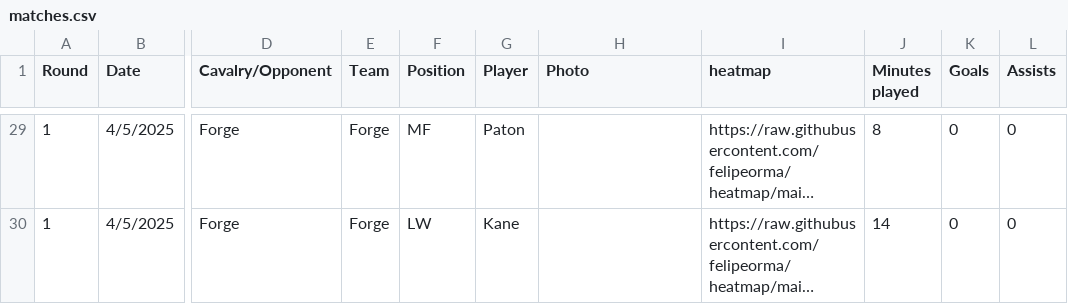
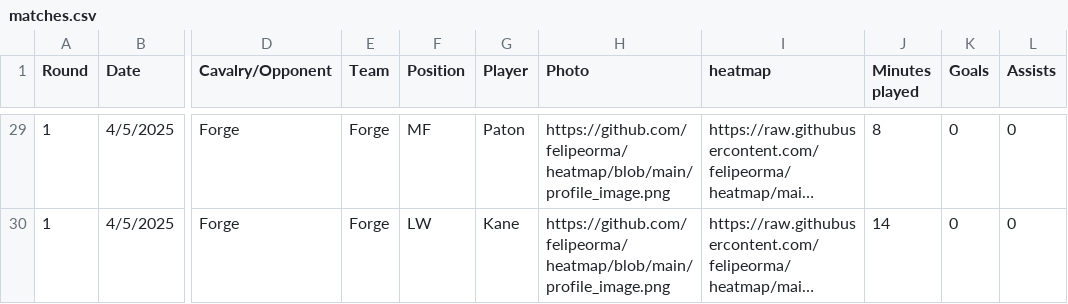
Before and after one commit to felipeorma/heatmap, a CSV file: matches.csv, drawn as a sheet; only a part is shown, gaps mark what is left out; long unchanged cells end in …; the diff covers the shown part only; the diff names each change by its address in the sheet, - before the commit and + after, or states it on an @@ line.

```diff
--- a/matches.csv
+++ b/matches.csv
-H29:H30 (Photo): (empty)
+H29:H30 (Photo): https://github.com/felipeorma/heatmap/blob/main/profile_image.png
```
Also changed, not shown: 28 edited cells elsewhere in this file.
